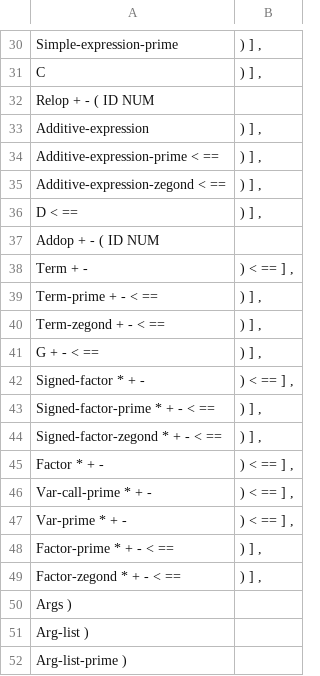
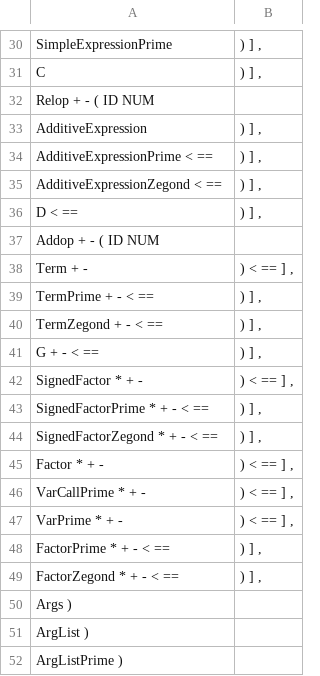
Before and after one commit to ArshiAAkhavan/C-minus-compiler, a CSV file: parser/data/Follows.csv, drawn as a sheet; only a part is shown, gaps mark what is left out; the diff covers the shown part only; the diff names each change by its address in the sheet, - before the commit and + after, or states it on an @@ line.

```diff
--- a/parser/data/Follows.csv
+++ b/parser/data/Follows.csv
-A30: Simple-expression-prime
+A30: SimpleExpressionPrime
-A33: Additive-expression
+A33: AdditiveExpression
-A34: Additive-expression-prime < ==
+A34: AdditiveExpressionPrime < ==
-A35: Additive-expression-zegond < ==
+A35: AdditiveExpressionZegond < ==
-A39: Term-prime + - < ==
+A39: TermPrime + - < ==
-A40: Term-zegond + - < ==
+A40: TermZegond + - < ==
-A42: Signed-factor * + -
+A42: SignedFactor * + -
-A43: Signed-factor-prime * + - < ==
+A43: SignedFactorPrime * + - < ==
-A44: Signed-factor-zegond * + - < ==
+A44: SignedFactorZegond * + - < ==
-A46: Var-call-prime * + -
+A46: VarCallPrime * + -
-A47: Var-prime * + -
+A47: VarPrime * + -
-A48: Factor-prime * + - < ==
+A48: FactorPrime * + - < ==
-A49: Factor-zegond * + - < ==
+A49: FactorZegond * + - < ==
-A51: Arg-list )
+A51: ArgList )
-A52: Arg-list-prime )
+A52: ArgListPrime )
```
Also changed, not shown: 21 edited cells elsewhere in this file, parser/data/Firsts.csv, 1 other file.
